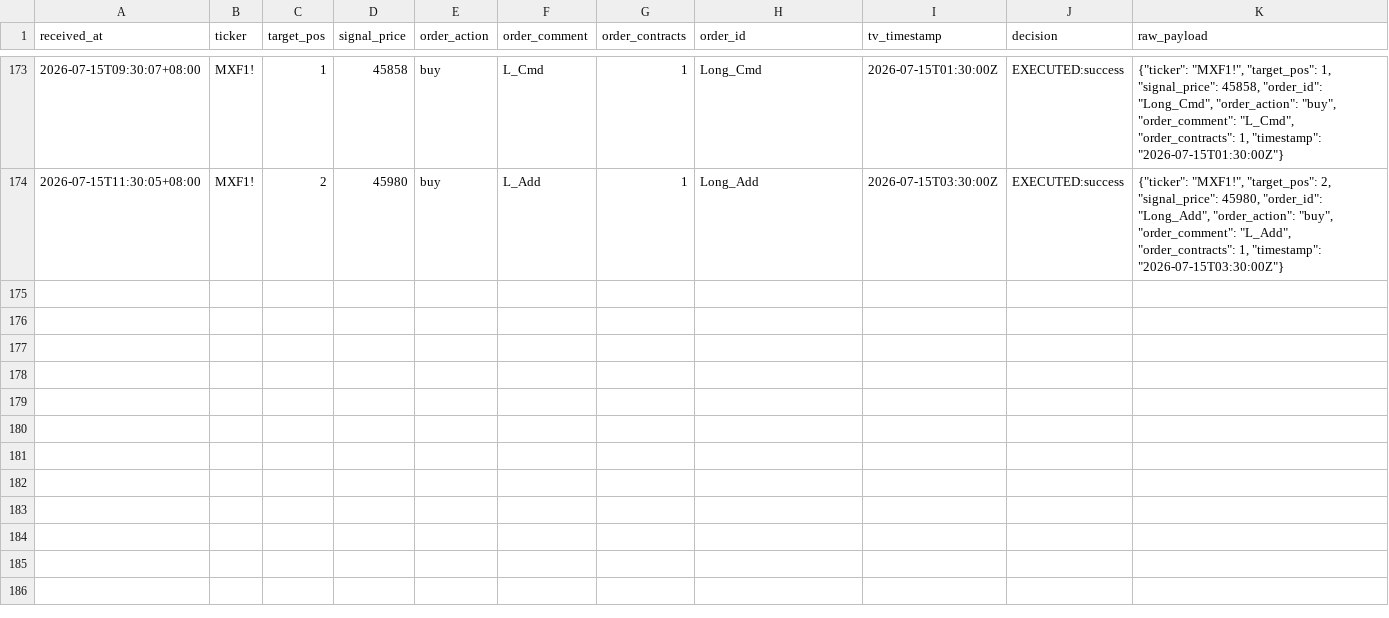
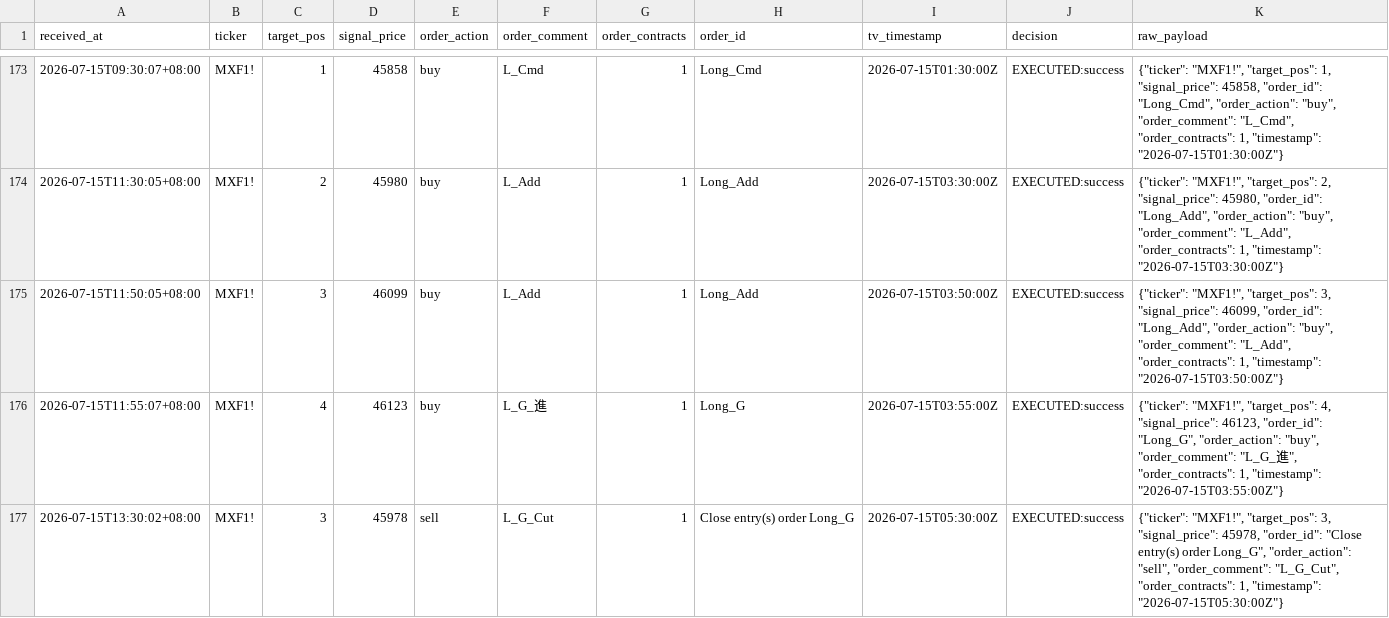
Before and after one commit to KevinYang515/trading-dashboard, a CSV file: logs/webhook_raw.csv, drawn as a sheet; only a part is shown, gaps mark what is left out.

```diff
--- a/logs/webhook_raw.csv
+++ b/logs/webhook_raw.csv
@@ -174 +174,4 @@
 2026-07-15T11:30:05+08:00,MXF1!,2,45980,buy,L_Add,1,Long_Add,2026-07-15T03:30:00Z,EXECUTED:success,"{""ticker"": ""MXF1!"", ""target_pos"": 2, ""signal_price"": 45980, ""order_id"": ""Long_Add"", ""order_action"": ""buy"", ""order_comment"": ""L_Add"", ""order_contracts"": 1, ""timestamp"": ""2026-07-15T03:30:00Z""}"
+2026-07-15T11:50:05+08:00,MXF1!,3,46099,buy,L_Add,1,Long_Add,2026-07-15T03:50:00Z,EXECUTED:success,"{""ticker"": ""MXF1!"", ""target_pos"": 3, ""signal_price"": 46099, ""order_id"": ""Long_Add"", ""order_action"": ""buy"", ""order_comment"": ""L_Add"", ""order_contracts"": 1, ""timestamp"": ""2026-07-15T03:50:00Z""}"
+2026-07-15T11:55:07+08:00,MXF1!,4,46123,buy,L_G_進,1,Long_G,2026-07-15T03:55:00Z,EXECUTED:success,"{""ticker"": ""MXF1!"", ""target_pos"": 4, ""signal_price"": 46123, ""order_id"": ""Long_G"", ""order_action"": ""buy"", ""order_comment"": ""L_G_進"", ""order_contracts"": 1, ""timestamp"": ""2026-07-15T03:55:00Z""}"
+2026-07-15T13:30:02+08:00,MXF1!,3,45978,sell,L_G_Cut,1,Close entry(s) order Long_G,2026-07-15T05:30:00Z,EXECUTED:success,"{""ticker"": ""MXF1!"", ""target_pos"": 3, ""signal_price"": 45978, ""order_id"": ""Close entry(s) order Long_G"", ""order_action"": ""sell"", ""order_comment"": ""L_G_Cut"", ""order_contracts"": 1, ""timestamp"": ""2026-07-15T05:30:00Z""}"
```
Also changed, not shown: logs/trade_records.csv.
